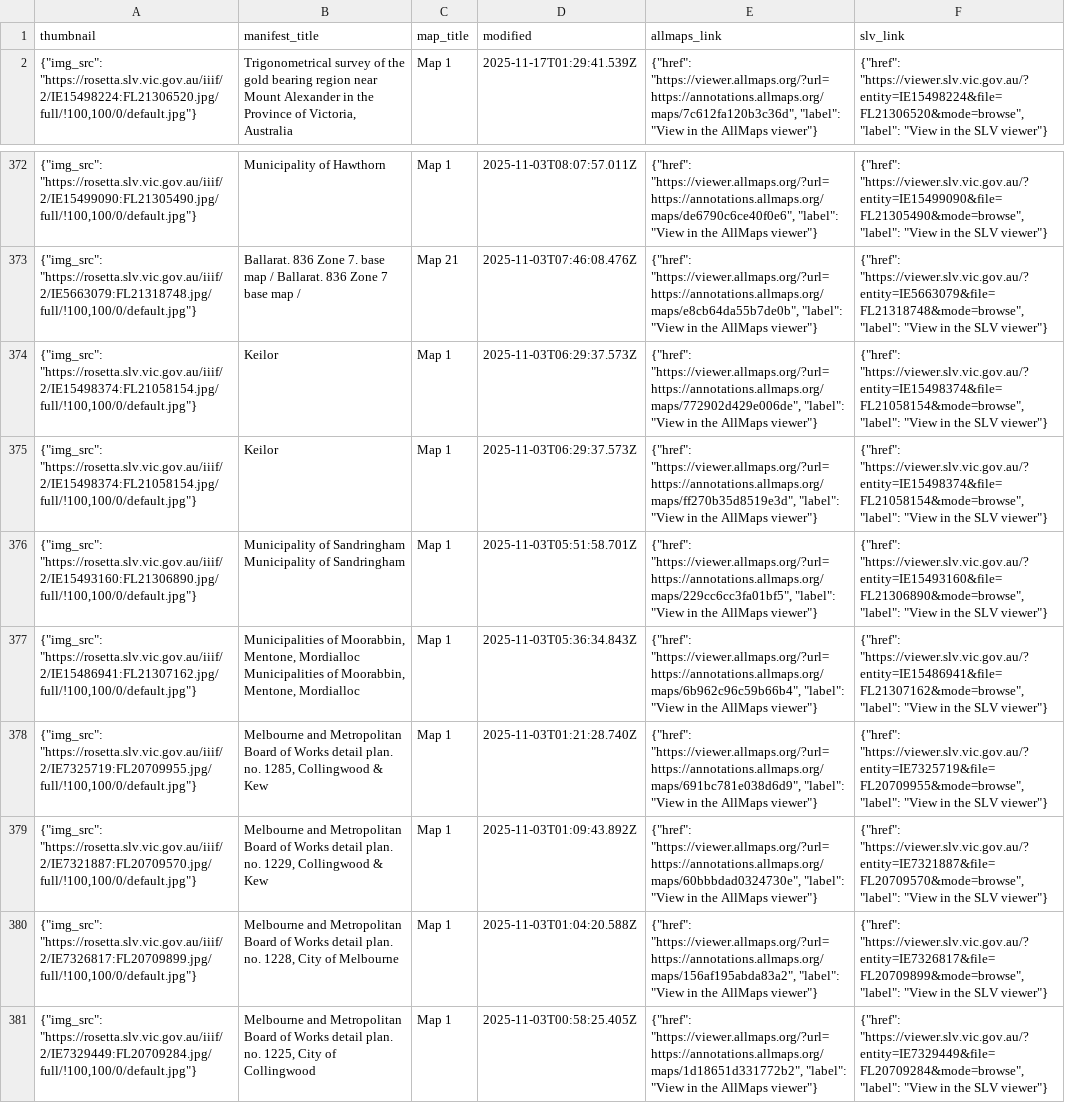
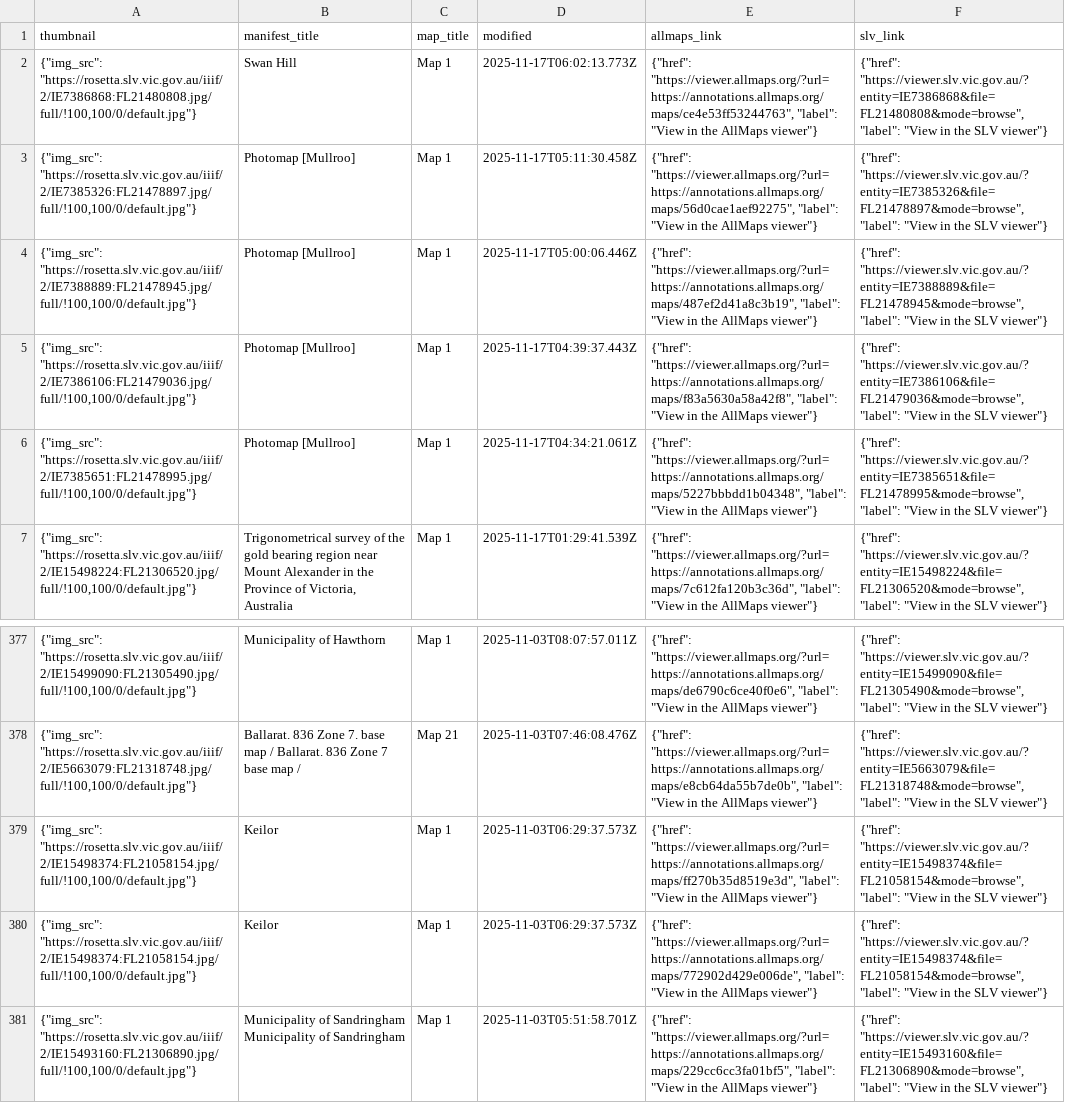
Before and after one commit to wragge/slv-allmaps, a CSV file: georeferenced_maps_datasette.csv, drawn as a sheet; only a part is shown, gaps mark what is left out; the shorter side is filled out with more unchanged rows.

```diff
--- a/georeferenced_maps_datasette.csv
+++ b/georeferenced_maps_datasette.csv
@@ -1,2 +1,7 @@
 thumbnail,manifest_title,map_title,modified,allmaps_link,slv_link
+"{""img_src"": ""https://rosetta.slv.vic.gov.au/iiif/2/IE7386868:FL21480808.jpg/full/!100,100/0/default.jpg""}",Swan Hill,Map 1,2025-11-17T06:02:13.773Z,"{""href"": ""https://viewer.allmaps.org/?url=https://annotations.allmaps.org/maps/ce4e53ff53244763"", ""label"": ""View in the AllMaps viewer""}","{""href"": ""https://viewer.slv.vic.gov.au/?entity=IE7386868&file=FL21480808&mode=browse"", ""label"": ""View in the SLV viewer""}"
+"{""img_src"": ""https://rosetta.slv.vic.gov.au/iiif/2/IE7385326:FL21478897.jpg/full/!100,100/0/default.jpg""}",Photomap [Mullroo],Map 1,2025-11-17T05:11:30.458Z,"{""href"": ""https://viewer.allmaps.org/?url=https://annotations.allmaps.org/maps/56d0cae1aef92275"", ""label"": ""View in the AllMaps viewer""}","{""href"": ""https://viewer.slv.vic.gov.au/?entity=IE7385326&file=FL21478897&mode=browse"", ""label"": ""View in the SLV viewer""}"
+"{""img_src"": ""https://rosetta.slv.vic.gov.au/iiif/2/IE7388889:FL21478945.jpg/full/!100,100/0/default.jpg""}",Photomap [Mullroo],Map 1,2025-11-17T05:00:06.446Z,"{""href"": ""https://viewer.allmaps.org/?url=https://annotations.allmaps.org/maps/487ef2d41a8c3b19"", ""label"": ""View in the AllMaps viewer""}","{""href"": ""https://viewer.slv.vic.gov.au/?entity=IE7388889&file=FL21478945&mode=browse"", ""label"": ""View in the SLV viewer""}"
+"{""img_src"": ""https://rosetta.slv.vic.gov.au/iiif/2/IE7386106:FL21479036.jpg/full/!100,100/0/default.jpg""}",Photomap [Mullroo],Map 1,2025-11-17T04:39:37.443Z,"{""href"": ""https://viewer.allmaps.org/?url=https://annotations.allmaps.org/maps/f83a5630a58a42f8"", ""label"": ""View in the AllMaps viewer""}","{""href"": ""https://viewer.slv.vic.gov.au/?entity=IE7386106&file=FL21479036&mode=browse"", ""label"": ""View in the SLV viewer""}"
+"{""img_src"": ""https://rosetta.slv.vic.gov.au/iiif/2/IE7385651:FL21478995.jpg/full/!100,100/0/default.jpg""}",Photomap [Mullroo],Map 1,2025-11-17T04:34:21.061Z,"{""href"": ""https://viewer.allmaps.org/?url=https://annotations.allmaps.org/maps/5227bbbdd1b04348"", ""label"": ""View in the AllMaps viewer""}","{""href"": ""https://viewer.slv.vic.gov.au/?entity=IE7385651&file=FL21478995&mode=browse"", ""label"": ""View in the SLV viewer""}"
 "{""img_src"": ""https://rosetta.slv.vic.gov.au/iiif/2/IE15498224:FL21306520.jpg/full/!100,100/0/default.jpg""}","Trigonometrical survey of the gold bearing region near Mount Alexander in the Province of Victoria, Australia",Map 1,2025-11-17T01:29:41.539Z,"{""href"": ""https://viewer.allmaps.org/?url=https://annotations.allmaps.org/maps/7c612fa120b3c36d"", ""label"": ""View in the AllMaps viewer""}","{""href"": ""https://viewer.slv.vic.gov.au/?entity=IE15498224&file=FL21306520&mode=browse"", ""label"": ""View in the SLV viewer""}"
@@ -373,4 +378,4 @@ thumbnail,manifest_title,map_title,modified,allmaps_link,slv_link
 "{""img_src"": ""https://rosetta.slv.vic.gov.au/iiif/2/IE5663079:FL21318748.jpg/full/!100,100/0/default.jpg""}",Ballarat. 836 Zone 7. base map / Ballarat. 836 Zone 7 base map /,Map 21,2025-11-03T07:46:08.476Z,"{""href"": ""https://viewer.allmaps.org/?url=https://annotations.allmaps.org/maps/e8cb64da55b7de0b"", ""label"": ""View in the AllMaps viewer""}","{""href"": ""https://viewer.slv.vic.gov.au/?entity=IE5663079&file=FL21318748&mode=browse"", ""label"": ""View in the SLV viewer""}"
+"{""img_src"": ""https://rosetta.slv.vic.gov.au/iiif/2/IE15498374:FL21058154.jpg/full/!100,100/0/default.jpg""}",Keilor,Map 1,2025-11-03T06:29:37.573Z,"{""href"": ""https://viewer.allmaps.org/?url=https://annotations.allmaps.org/maps/ff270b35d8519e3d"", ""label"": ""View in the AllMaps viewer""}","{""href"": ""https://viewer.slv.vic.gov.au/?entity=IE15498374&file=FL21058154&mode=browse"", ""label"": ""View in the SLV viewer""}"
 "{""img_src"": ""https://rosetta.slv.vic.gov.au/iiif/2/IE15498374:FL21058154.jpg/full/!100,100/0/default.jpg""}",Keilor,Map 1,2025-11-03T06:29:37.573Z,"{""href"": ""https://viewer.allmaps.org/?url=https://annotations.allmaps.org/maps/772902d429e006de"", ""label"": ""View in the AllMaps viewer""}","{""href"": ""https://viewer.slv.vic.gov.au/?entity=IE15498374&file=FL21058154&mode=browse"", ""label"": ""View in the SLV viewer""}"
-"{""img_src"": ""https://rosetta.slv.vic.gov.au/iiif/2/IE15498374:FL21058154.jpg/full/!100,100/0/default.jpg""}",Keilor,Map 1,2025-11-03T06:29:37.573Z,"{""href"": ""https://viewer.allmaps.org/?url=https://annotations.allmaps.org/maps/ff270b35d8519e3d"", ""label"": ""View in the AllMaps viewer""}","{""href"": ""https://viewer.slv.vic.gov.au/?entity=IE15498374&file=FL21058154&mode=browse"", ""label"": ""View in the SLV viewer""}"
 "{""img_src"": ""https://rosetta.slv.vic.gov.au/iiif/2/IE15493160:FL21306890.jpg/full/!100,100/0/default.jpg""}",Municipality of Sandringham Municipality of Sandringham,Map 1,2025-11-03T05:51:58.701Z,"{""href"": ""https://viewer.allmaps.org/?url=https://annotations.allmaps.org/maps/229cc6cc3fa01bf5"", ""label"": ""View in the AllMaps viewer""}","{""href"": ""https://viewer.slv.vic.gov.au/?entity=IE15493160&file=FL21306890&mode=browse"", ""label"": ""View in the SLV viewer""}"
```
Also changed, not shown: georeferenced_maps.csv, 12 other files.
